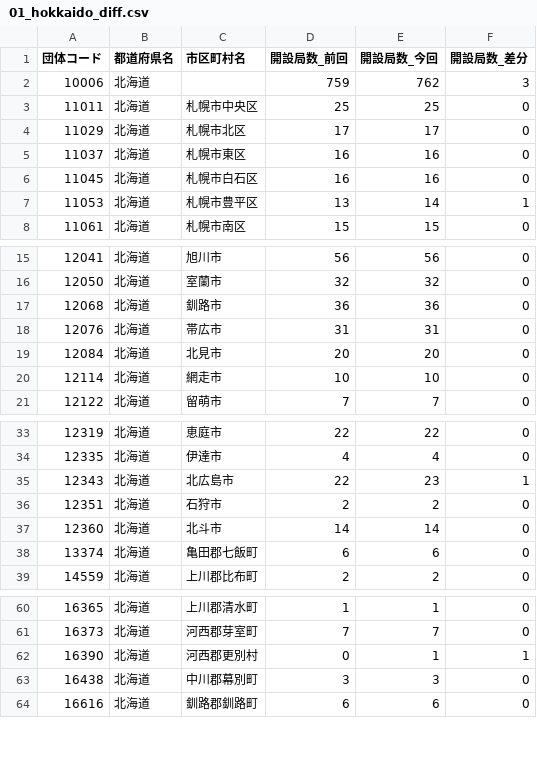
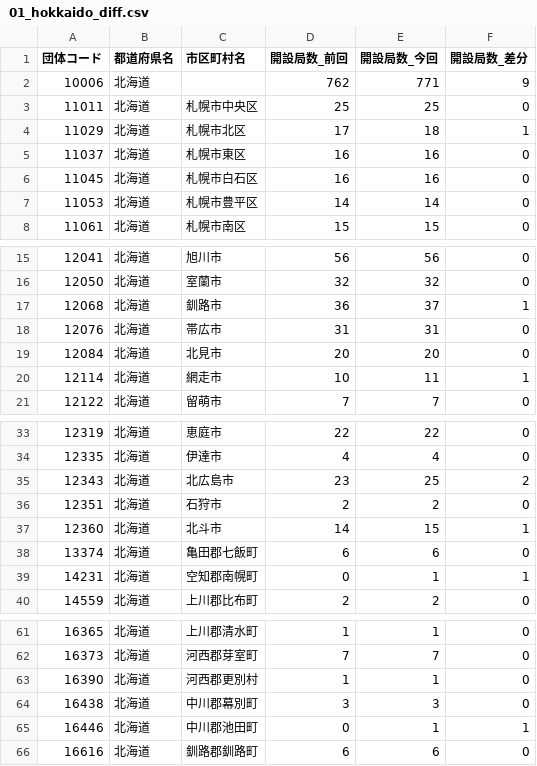
Before and after one commit to imabari/musen, a CSV file: 01_hokkaido_diff.csv, drawn as a sheet; only a part is shown, gaps mark what is left out; the diff covers the shown part only.

```diff
--- a/01_hokkaido_diff.csv
+++ b/01_hokkaido_diff.csv
@@ -1,8 +1,8 @@
 団体コード,都道府県名,市区町村名,開設局数_前回,開設局数_今回,開設局数_差分
-10006,北海道,,759,762,3
+10006,北海道,,762,771,9
 11011,北海道,札幌市中央区,25,25,0
-11029,北海道,札幌市北区,17,17,0
+11029,北海道,札幌市北区,17,18,1
 11037,北海道,札幌市東区,16,16,0
 11045,北海道,札幌市白石区,16,16,0
-11053,北海道,札幌市豊平区,13,14,1
+11053,北海道,札幌市豊平区,14,14,0
 11061,北海道,札幌市南区,15,15,0
@@ -16,6 +16,6 @@
 12050,北海道,室蘭市,32,32,0
-12068,北海道,釧路市,36,36,0
+12068,北海道,釧路市,36,37,1
 12076,北海道,帯広市,31,31,0
 12084,北海道,北見市,20,20,0
-12114,北海道,網走市,10,10,0
+12114,北海道,網走市,10,11,1
 12122,北海道,留萌市,7,7,0
@@ -34,6 +34,7 @@
 12335,北海道,伊達市,4,4,0
-12343,北海道,北広島市,22,23,1
+12343,北海道,北広島市,23,25,2
 12351,北海道,石狩市,2,2,0
-12360,北海道,北斗市,14,14,0
+12360,北海道,北斗市,14,15,1
 13374,北海道,亀田郡七飯町,6,6,0
+14231,北海道,空知郡南幌町,0,1,1
 14559,北海道,上川郡比布町,2,2,0
@@ -61,4 +62,5 @@
 16373,北海道,河西郡芽室町,7,7,0
-16390,北海道,河西郡更別村,0,1,1
+16390,北海道,河西郡更別村,1,1,0
 16438,北海道,中川郡幕別町,3,3,0
+16446,北海道,中川郡池田町,0,1,1
 16616,北海道,釧路郡釧路町,6,6,0
```
Also changed, not shown: 2 edited cells elsewhere in this file, 00_prefs_diff.csv, 01_hokkaido.csv, 2 other files.
